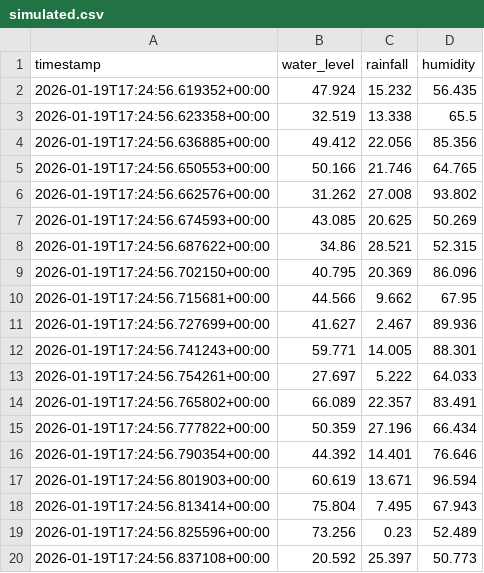
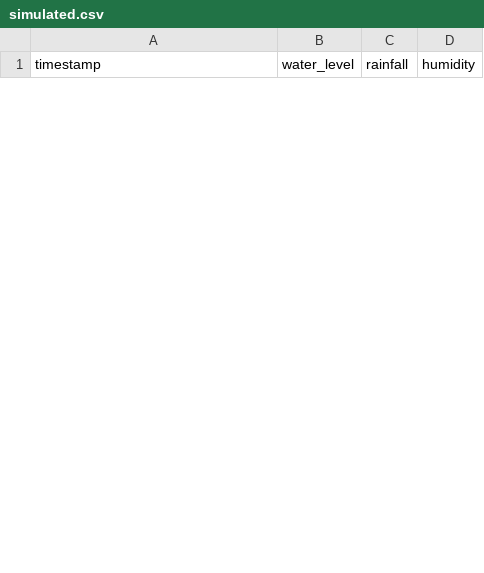
Before and after one commit to Ranga428/Rapid-Relay-Pre-Prototype, a CSV file: flood_preprototype/data/sensor/simulated.csv, drawn as a sheet; only a part is shown; removed rows and columns are numbered as before the commit, all else as after; the diff covers the shown part only; the diff names each change by its address in the sheet, - before the commit and + after, or states it on an @@ line.

```diff
--- a/flood_preprototype/data/sensor/simulated.csv
+++ b/flood_preprototype/data/sensor/simulated.csv
-row 2: 2026-01-19T17:24:56.619352+00:00 | 47.924 | 15.232 | 56.435
-row 3: 2026-01-19T17:24:56.623358+00:00 | 32.519 | 13.338 | 65.5
-row 4: 2026-01-19T17:24:56.636885+00:00 | 49.412 | 22.056 | 85.356
-row 5: 2026-01-19T17:24:56.650553+00:00 | 50.166 | 21.746 | 64.765
-row 6: 2026-01-19T17:24:56.662576+00:00 | 31.262 | 27.008 | 93.802
-row 7: 2026-01-19T17:24:56.674593+00:00 | 43.085 | 20.625 | 50.269
-row 8: 2026-01-19T17:24:56.687622+00:00 | 34.86 | 28.521 | 52.315
-row 9: 2026-01-19T17:24:56.702150+00:00 | 40.795 | 20.369 | 86.096
-row 10: 2026-01-19T17:24:56.715681+00:00 | 44.566 | 9.662 | 67.95
-row 11: 2026-01-19T17:24:56.727699+00:00 | 41.627 | 2.467 | 89.936
-row 12: 2026-01-19T17:24:56.741243+00:00 | 59.771 | 14.005 | 88.301
-row 13: 2026-01-19T17:24:56.754261+00:00 | 27.697 | 5.222 | 64.033
-row 14: 2026-01-19T17:24:56.765802+00:00 | 66.089 | 22.357 | 83.491
-row 15: 2026-01-19T17:24:56.777822+00:00 | 50.359 | 27.196 | 66.434
-row 16: 2026-01-19T17:24:56.790354+00:00 | 44.392 | 14.401 | 76.646
-row 17: 2026-01-19T17:24:56.801903+00:00 | 60.619 | 13.671 | 96.594
-row 18: 2026-01-19T17:24:56.813414+00:00 | 75.804 | 7.495 | 67.943
-row 19: 2026-01-19T17:24:56.825596+00:00 | 73.256 | 0.23 | 52.489
-row 20: 2026-01-19T17:24:56.837108+00:00 | 20.592 | 25.397 | 50.773
```
Also changed, not shown: 10 added rows and 21 removed rows elsewhere in this file, flood_preprototype/data/sentinel1/eo_features.csv, flood_preprototype/logs/events.csv, 31 other files.
